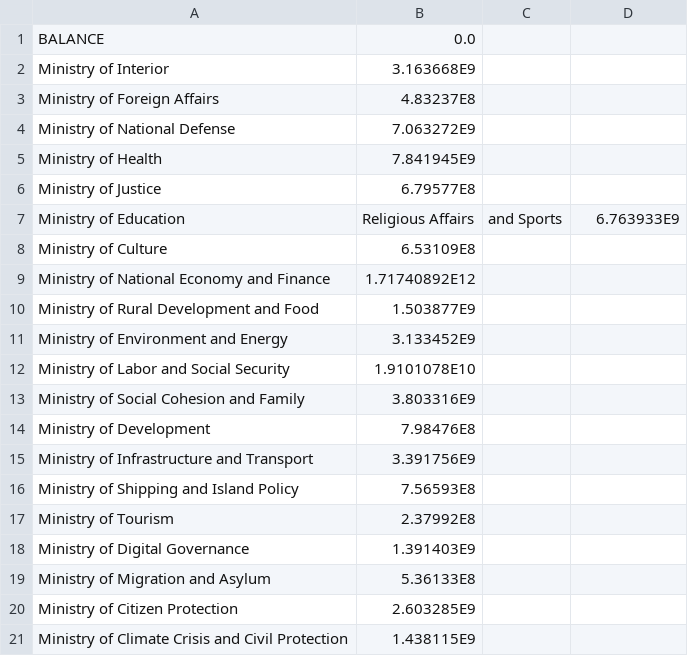
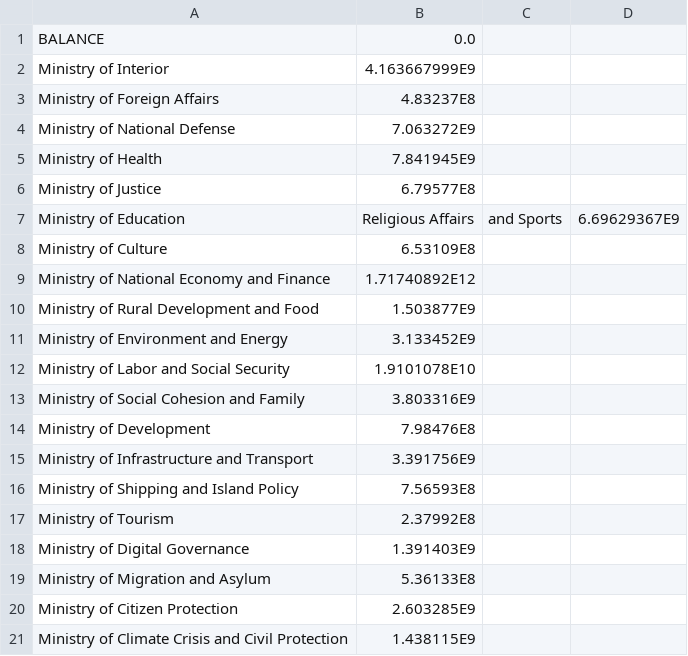
Before and after one commit to iliaspierrakos/BudgetReviewByCC, a CSV file: src/main/java/NecessaryFilesAndData/UserBudgets/g_2026.csv, drawn as a sheet.

```diff
--- a/src/main/java/NecessaryFilesAndData/UserBudgets/g_2026.csv
+++ b/src/main/java/NecessaryFilesAndData/UserBudgets/g_2026.csv
@@ -1,3 +1,3 @@
 BALANCE,0.0
-Ministry of Interior,3.163668E9
+Ministry of Interior,4.163667999E9
 Ministry of Foreign Affairs,4.83237E8
@@ -6,3 +6,3 @@ Ministry of Health,7.841945E9
 Ministry of Justice,6.79577E8
-Ministry of Education, Religious Affairs, and Sports,6.763933E9
+Ministry of Education, Religious Affairs, and Sports,6.69629367E9
 Ministry of Culture,6.53109E8
```
Also changed, not shown: 1 other file.
